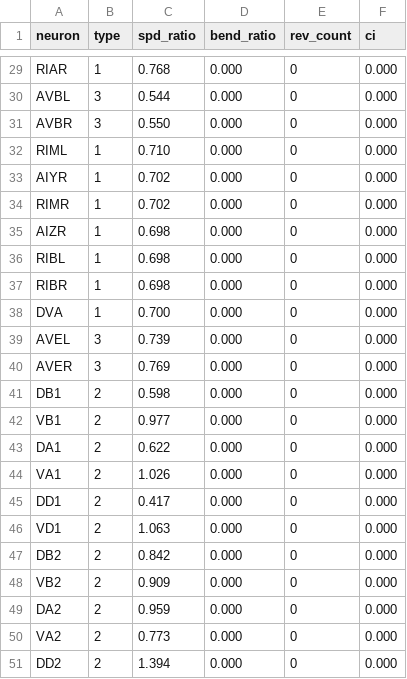
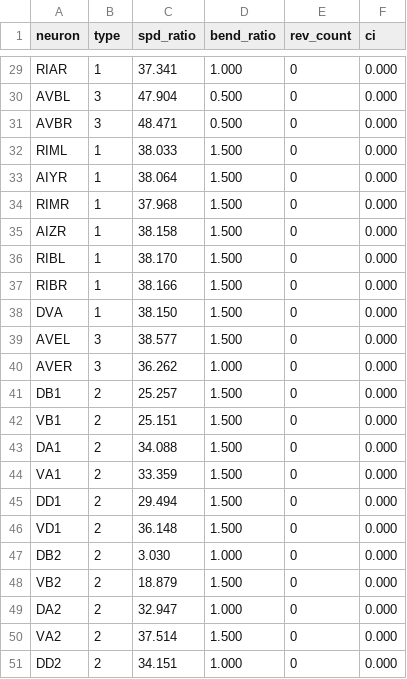
Before and after one commit to neuromax-cognitive/petri, a CSV file: results/ablation_screen.csv, drawn as a sheet; only a part is shown, gaps mark what is left out; the diff covers the shown part only; the diff names each change by its address in the sheet, - before the commit and + after, or states it on an @@ line.

```diff
--- a/results/ablation_screen.csv
+++ b/results/ablation_screen.csv
-C29 (spd_ratio): 0.768
+C29 (spd_ratio): 37.341
-D29 (bend_ratio): 0.000
+D29 (bend_ratio): 1.000
-C30 (spd_ratio): 0.544
+C30 (spd_ratio): 47.904
-D30:D31 (bend_ratio): 0.000
+D30:D31 (bend_ratio): 0.500
-C31 (spd_ratio): 0.550
+C31 (spd_ratio): 48.471
-C32 (spd_ratio): 0.710
+C32 (spd_ratio): 38.033
-D32:D39 (bend_ratio): 0.000
+D32:D39 (bend_ratio): 1.500
-C33 (spd_ratio): 0.702
+C33 (spd_ratio): 38.064
-C34 (spd_ratio): 0.702
+C34 (spd_ratio): 37.968
-C35 (spd_ratio): 0.698
+C35 (spd_ratio): 38.158
-C36 (spd_ratio): 0.698
+C36 (spd_ratio): 38.170
-C37 (spd_ratio): 0.698
+C37 (spd_ratio): 38.166
-C38 (spd_ratio): 0.700
+C38 (spd_ratio): 38.150
-C39 (spd_ratio): 0.739
+C39 (spd_ratio): 38.577
-C40 (spd_ratio): 0.769
+C40 (spd_ratio): 36.262
-D40 (bend_ratio): 0.000
+D40 (bend_ratio): 1.000
-C41 (spd_ratio): 0.598
+C41 (spd_ratio): 25.257
-D41:D46 (bend_ratio): 0.000
+D41:D46 (bend_ratio): 1.500
-C42 (spd_ratio): 0.977
+C42 (spd_ratio): 25.151
-C43 (spd_ratio): 0.622
+C43 (spd_ratio): 34.088
-C44 (spd_ratio): 1.026
+C44 (spd_ratio): 33.359
-C45 (spd_ratio): 0.417
+C45 (spd_ratio): 29.494
-C46 (spd_ratio): 1.063
+C46 (spd_ratio): 36.148
-C47 (spd_ratio): 0.842
+C47 (spd_ratio): 3.030
-D47 (bend_ratio): 0.000
+D47 (bend_ratio): 1.000
-C48 (spd_ratio): 0.909
+C48 (spd_ratio): 18.879
-D48 (bend_ratio): 0.000
+D48 (bend_ratio): 1.500
-C49 (spd_ratio): 0.959
+C49 (spd_ratio): 32.947
-D49 (bend_ratio): 0.000
+D49 (bend_ratio): 1.000
-C50 (spd_ratio): 0.773
+C50 (spd_ratio): 37.514
-D50 (bend_ratio): 0.000
+D50 (bend_ratio): 1.500
-C51 (spd_ratio): 1.394
+C51 (spd_ratio): 34.151
-D51 (bend_ratio): 0.000
+D51 (bend_ratio): 1.000
```
Also changed, not shown: 111 edited cells elsewhere in this file, results/builtin_s1.csv, results/herm302_s1.csv, 12 other files.
